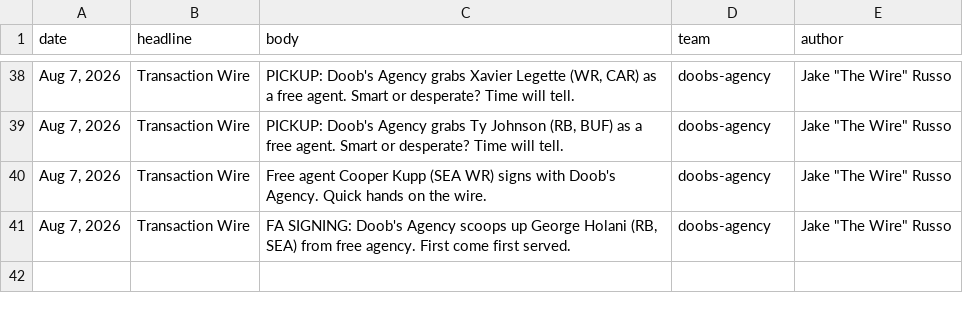
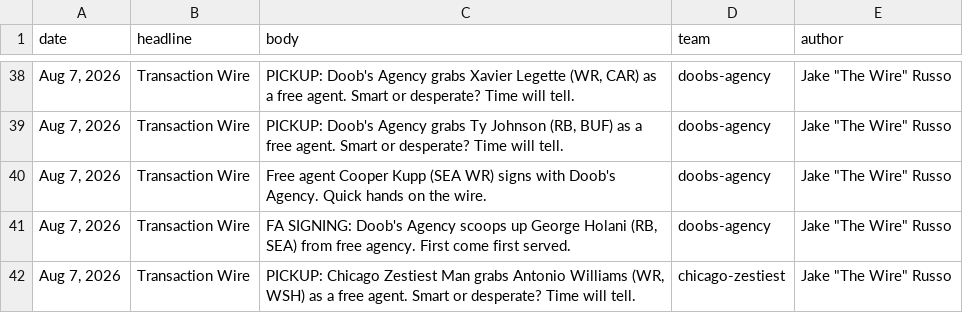
Before and after one commit to Scav-game/MakeFantasyGreatAgain, a CSV file: data/news.csv, drawn as a sheet; only a part is shown, gaps mark what is left out; the diff names each change by its address in the sheet, - before the commit and + after, or states it on an @@ line.

```diff
--- a/data/news.csv
+++ b/data/news.csv
+row 42: Aug 7, 2026 | Transaction Wire | PICKUP: Chicago Zestiest Man grabs Antonio Williams (WR, WSH) as a free agent. Smart or desperate? Time will tell. | chicago-zestiest | Jake "The Wire" Russo
```
Also changed, not shown: data/rosters.csv, 2 other files.
